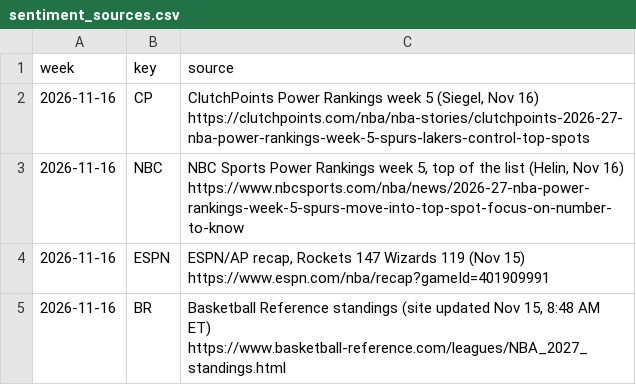
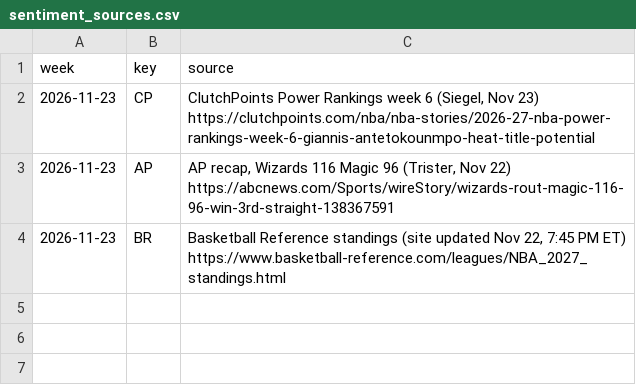
Before and after one commit to sreekeyyunni/nba-ledger-se, a CSV file: data/sentiment_sources.csv, drawn as a sheet.

```diff
--- a/data/sentiment_sources.csv
+++ b/data/sentiment_sources.csv
@@ -1,5 +1,4 @@
 week,key,source
-2026-11-16,CP,"ClutchPoints Power Rankings week 5 (Siegel, Nov 16) https://clutchpoints.com/nba/nba-stories/clutchpoints-2026-27-nba-power-rankings-week-5-spurs-lakers-control-top-spots"
-2026-11-16,NBC,"NBC Sports Power Rankings week 5, top of the list (Helin, Nov 16) https://www.nbcsports.com/nba/news/2026-27-nba-power-rankings-week-5-spurs-move-into-top-spot-focus-on-number-to-know"
-2026-11-16,ESPN,"ESPN/AP recap, Rockets 147 Wizards 119 (Nov 15) https://www.espn.com/nba/recap?gameId=401909991"
-2026-11-16,BR,"Basketball Reference standings (site updated Nov 15, 8:48 AM ET) https://www.basketball-reference.com/leagues/NBA_2027_standings.html"
+2026-11-23,CP,"ClutchPoints Power Rankings week 6 (Siegel, Nov 23) https://clutchpoints.com/nba/nba-stories/2026-27-nba-power-rankings-week-6-giannis-antetokounmpo-heat-title-potential"
+2026-11-23,AP,"AP recap, Wizards 116 Magic 96 (Trister, Nov 22) https://abcnews.com/Sports/wireStory/wizards-rout-magic-116-96-win-3rd-straight-138367591"
+2026-11-23,BR,"Basketball Reference standings (site updated Nov 22, 7:45 PM ET) https://www.basketball-reference.com/leagues/NBA_2027_standings.html"
```
Also changed, not shown: data/sentiment_players.csv, data/sentiment_teams.csv.
